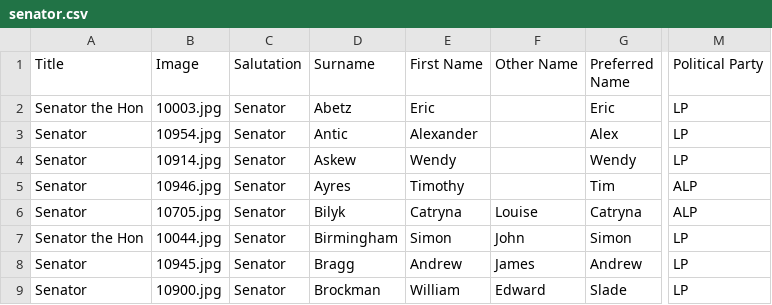
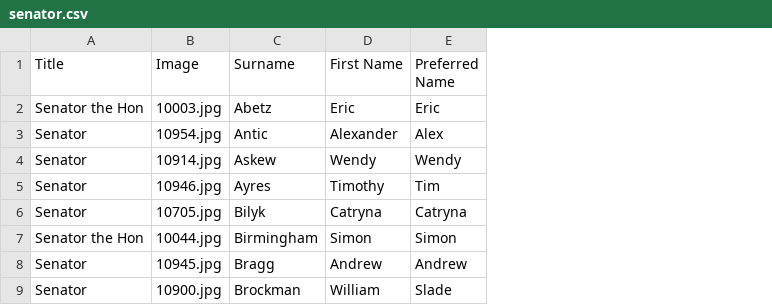
Before and after one commit to mishfish123/Speakuppublic, a CSV file: app/senators/senator.csv, drawn as a sheet; only a part is shown, gaps mark what is left out; the diff names each change by its address in the sheet, - before the commit and + after, or states it on an @@ line.

Commit message:
senators done

```diff
--- a/app/senators/senator.csv
+++ b/app/senators/senator.csv
-column C (Salutation), rows 2-9: all Senator
-column F (Other Name), rows 6-9: Louise | John | James | Edward
-column M (Political Party), rows 2-9: LP | LP | LP | ALP | ALP | LP | LP | LP
```
Also changed, not shown: 39 other files.
